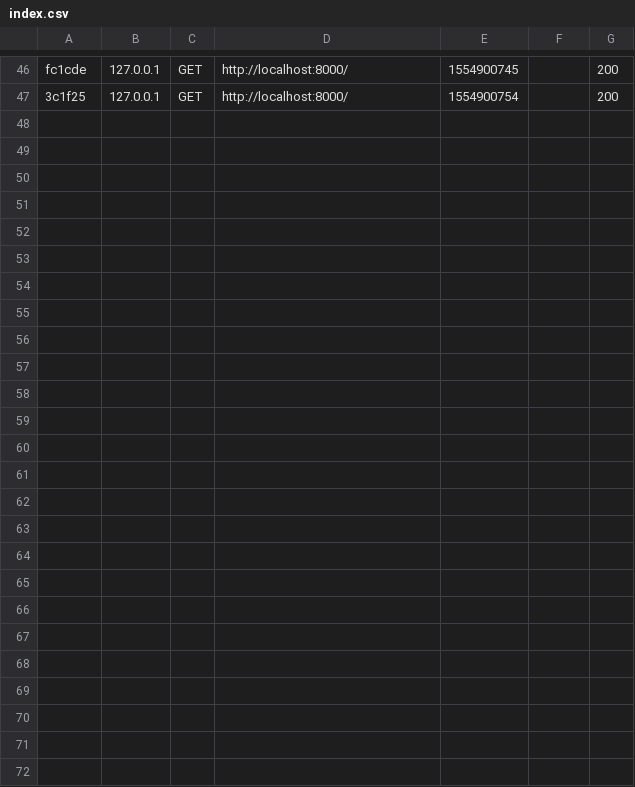
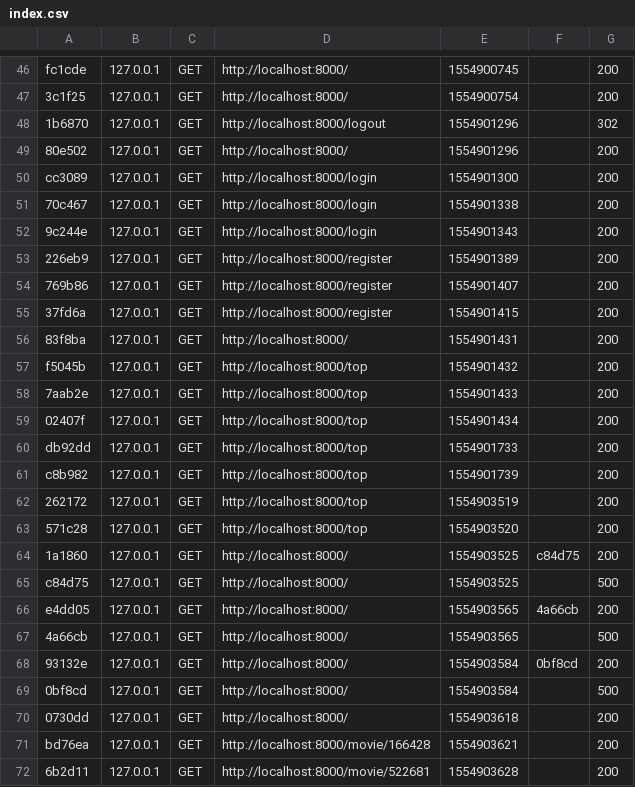
Before and after one commit to Thibbaud/Symfony_Project, a CSV file: symfony_project/var/cache/dev/profiler/index.csv, drawn as a sheet; only a part is shown, gaps mark what is left out.

```diff
--- a/symfony_project/var/cache/dev/profiler/index.csv
+++ b/symfony_project/var/cache/dev/profiler/index.csv
@@ -47 +47,26 @@ fc1cde,127.0.0.1,GET,http://localhost:8000/,1554900745,,200
 3c1f25,127.0.0.1,GET,http://localhost:8000/,1554900754,,200
+1b6870,127.0.0.1,GET,http://localhost:8000/logout,1554901296,,302
+80e502,127.0.0.1,GET,http://localhost:8000/,1554901296,,200
+cc3089,127.0.0.1,GET,http://localhost:8000/login,1554901300,,200
+70c467,127.0.0.1,GET,http://localhost:8000/login,1554901338,,200
+9c244e,127.0.0.1,GET,http://localhost:8000/login,1554901343,,200
+226eb9,127.0.0.1,GET,http://localhost:8000/register,1554901389,,200
+769b86,127.0.0.1,GET,http://localhost:8000/register,1554901407,,200
+37fd6a,127.0.0.1,GET,http://localhost:8000/register,1554901415,,200
+83f8ba,127.0.0.1,GET,http://localhost:8000/,1554901431,,200
+f5045b,127.0.0.1,GET,http://localhost:8000/top,1554901432,,200
+7aab2e,127.0.0.1,GET,http://localhost:8000/top,1554901433,,200
+02407f,127.0.0.1,GET,http://localhost:8000/top,1554901434,,200
+db92dd,127.0.0.1,GET,http://localhost:8000/top,1554901733,,200
+c8b982,127.0.0.1,GET,http://localhost:8000/top,1554901739,,200
+262172,127.0.0.1,GET,http://localhost:8000/top,1554903519,,200
+571c28,127.0.0.1,GET,http://localhost:8000/top,1554903520,,200
+1a1860,127.0.0.1,GET,http://localhost:8000/,1554903525,c84d75,200
+c84d75,127.0.0.1,GET,http://localhost:8000/,1554903525,,500
+e4dd05,127.0.0.1,GET,http://localhost:8000/,1554903565,4a66cb,200
+4a66cb,127.0.0.1,GET,http://localhost:8000/,1554903565,,500
+93132e,127.0.0.1,GET,http://localhost:8000/,1554903584,0bf8cd,200
+0bf8cd,127.0.0.1,GET,http://localhost:8000/,1554903584,,500
+0730dd,127.0.0.1,GET,http://localhost:8000/,1554903618,,200
+bd76ea,127.0.0.1,GET,http://localhost:8000/movie/166428,1554903621,,200
+6b2d11,127.0.0.1,GET,http://localhost:8000/movie/522681,1554903628,,200
```
Also changed, not shown: 50 other files.
